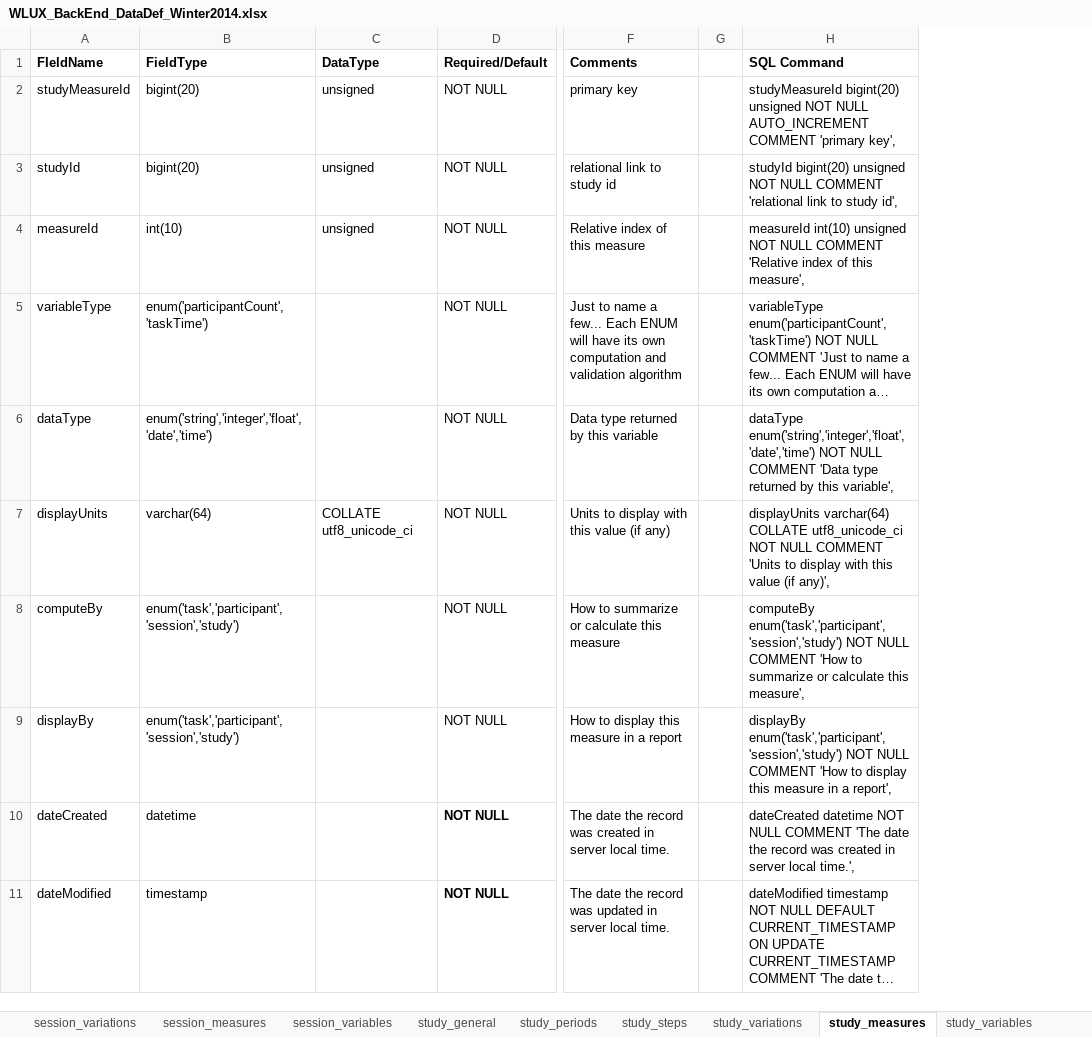
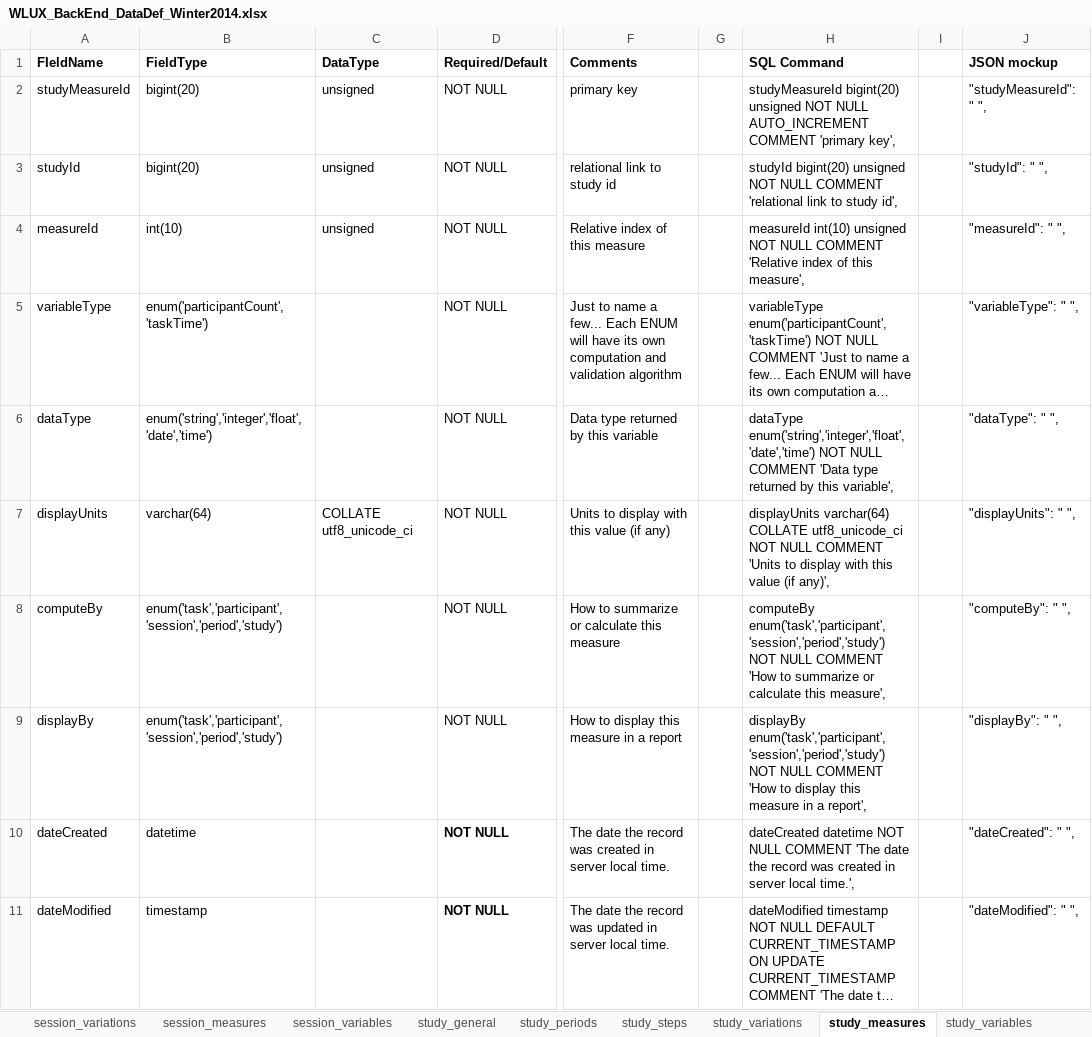
Before and after one commit to weblabux/wlux_web_service, an Excel workbook: documentation/WLUX_BackEnd_DataDef_Winter2014.xlsx, sheet study_measures, drawn as a sheet; only a part is shown, gaps mark what is left out; long unchanged cells end in …; values as stored, in another font and other column widths than the file's, no borders; the diff names each change by its address in the sheet, - before the commit and + after, or states it on an @@ line.

```diff
--- a/documentation/WLUX_BackEnd_DataDef_Winter2014.xlsx (sheet study_measures)
+++ b/documentation/WLUX_BackEnd_DataDef_Winter2014.xlsx (sheet study_measures)
+column I, empty
+column J (JSON mockup), rows 2-11: "studyMeasureId": " ", | "studyId": " ", | "measureId": " ", | "variableType": " ", | "dataType": " ", | "displayUnits": " ", | "computeBy": " ", | "displayBy": " ", | "dateCreated": " ", | "dateModified": " ",
-B8:B9 (FieldType): enum('task','participant','session','study')
+B8:B9 (FieldType): enum('task','participant','session','period','study')
-H8 (SQL Command): computeBy enum('task','participant','session','study') NOT NULL…
+H8 (SQL Command): computeBy enum('task','participant','session','period','study') NOT NULL…
-H9 (SQL Command): displayBy enum('task','participant','session','study') NOT NULL…
+H9 (SQL Command): displayBy enum('task','participant','session','period','study') NOT NULL…
```
Also changed, not shown: sheet study_variables, sheet user_accounts, sheet study_step_details, sheet session_variables, sheet study_variations, sheet session_variations, 5 more sheets, 9 other files.
